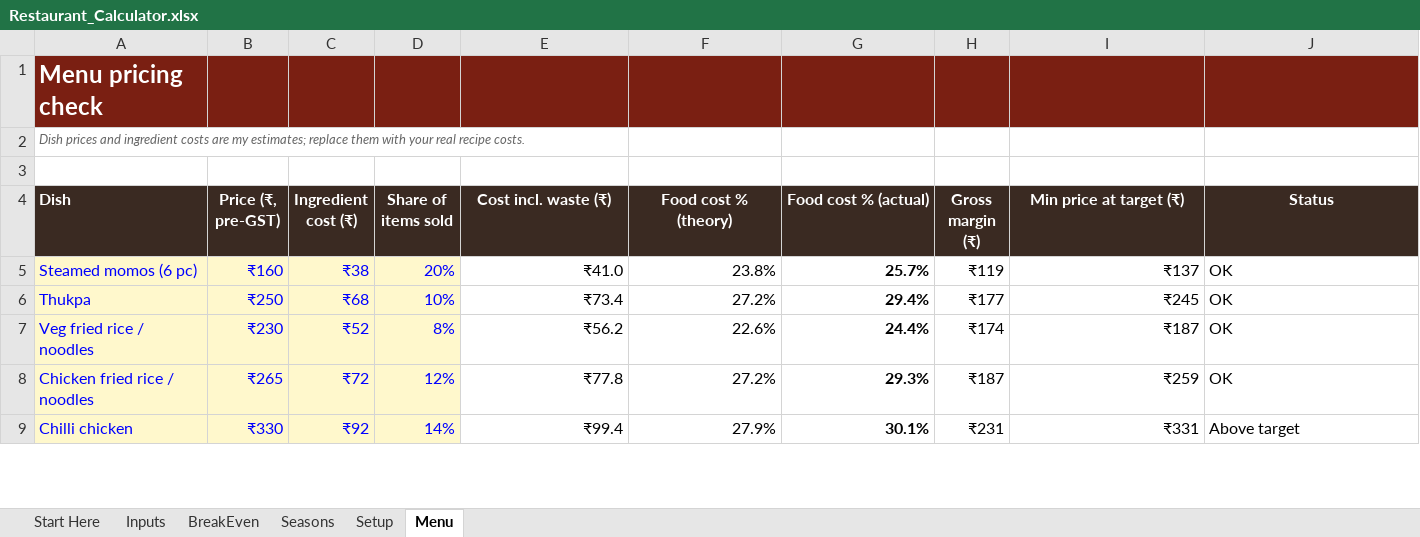
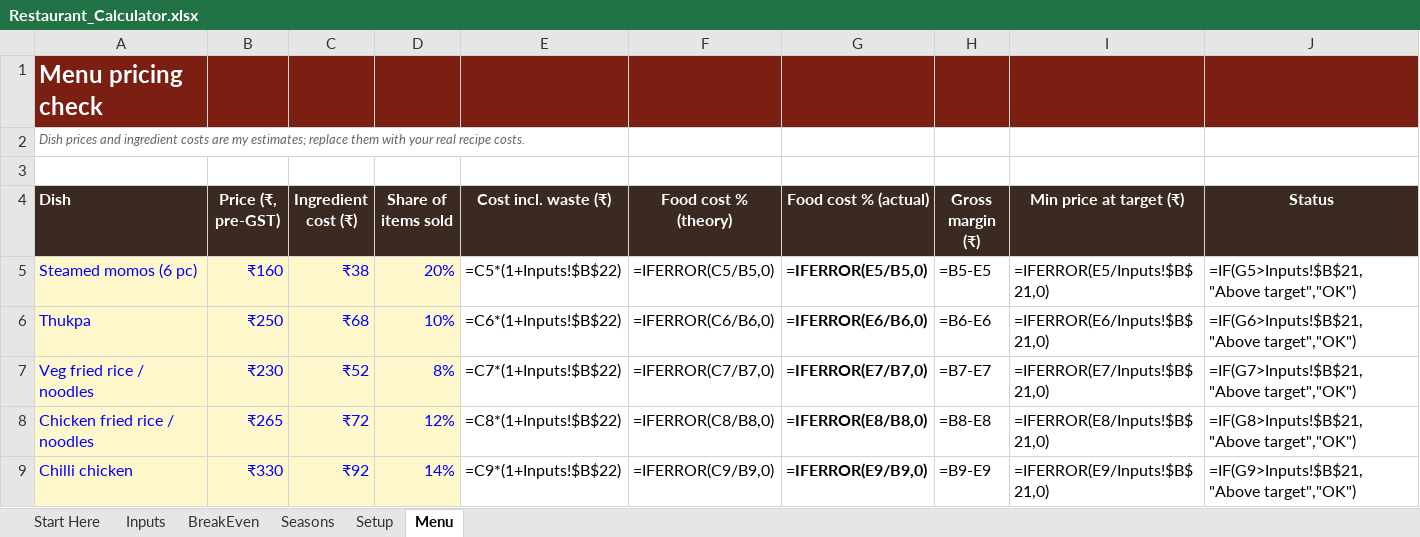
Before and after one commit to singhgenics/dream, an Excel workbook: Restaurant_Calculator.xlsx, sheet Menu, drawn as a sheet; only a part is shown; values as stored, in another font and other column widths than the file's, no borders; formulas without a stored value are shown as written; the diff covers the shown part only; the diff names each change by its address in the sheet, - before the commit and + after, or states it on an @@ line.

```diff
--- a/Restaurant_Calculator.xlsx (sheet Menu)
+++ b/Restaurant_Calculator.xlsx (sheet Menu)
-E5 (Cost incl. waste (₹)): ₹41.0
+E5 (Cost incl. waste (₹)): =C5*(1+Inputs!$B$22)
-F5 (Food cost % (theory)): 23.8%
+F5 (Food cost % (theory)): =IFERROR(C5/B5,0)
-G5 (Food cost % (actual)): 25.7%
+G5 (Food cost % (actual)): =IFERROR(E5/B5,0)
-H5 (Gross margin (₹)): ₹119
+H5 (Gross margin (₹)): =B5-E5
-I5 (Min price at target (₹)): ₹137
+I5 (Min price at target (₹)): =IFERROR(E5/Inputs!$B$21,0)
-J5 (Status): OK
+J5 (Status): =IF(G5>Inputs!$B$21,"Above target","OK")
-E6 (Cost incl. waste (₹)): ₹73.4
+E6 (Cost incl. waste (₹)): =C6*(1+Inputs!$B$22)
-F6 (Food cost % (theory)): 27.2%
+F6 (Food cost % (theory)): =IFERROR(C6/B6,0)
-G6 (Food cost % (actual)): 29.4%
+G6 (Food cost % (actual)): =IFERROR(E6/B6,0)
-H6 (Gross margin (₹)): ₹177
+H6 (Gross margin (₹)): =B6-E6
-I6 (Min price at target (₹)): ₹245
+I6 (Min price at target (₹)): =IFERROR(E6/Inputs!$B$21,0)
-J6 (Status): OK
+J6 (Status): =IF(G6>Inputs!$B$21,"Above target","OK")
-E7 (Cost incl. waste (₹)): ₹56.2
+E7 (Cost incl. waste (₹)): =C7*(1+Inputs!$B$22)
-F7 (Food cost % (theory)): 22.6%
+F7 (Food cost % (theory)): =IFERROR(C7/B7,0)
-G7 (Food cost % (actual)): 24.4%
+G7 (Food cost % (actual)): =IFERROR(E7/B7,0)
-H7 (Gross margin (₹)): ₹174
+H7 (Gross margin (₹)): =B7-E7
-I7 (Min price at target (₹)): ₹187
+I7 (Min price at target (₹)): =IFERROR(E7/Inputs!$B$21,0)
-J7 (Status): OK
+J7 (Status): =IF(G7>Inputs!$B$21,"Above target","OK")
-E8 (Cost incl. waste (₹)): ₹77.8
+E8 (Cost incl. waste (₹)): =C8*(1+Inputs!$B$22)
-F8 (Food cost % (theory)): 27.2%
+F8 (Food cost % (theory)): =IFERROR(C8/B8,0)
-G8 (Food cost % (actual)): 29.3%
+G8 (Food cost % (actual)): =IFERROR(E8/B8,0)
-H8 (Gross margin (₹)): ₹187
+H8 (Gross margin (₹)): =B8-E8
-I8 (Min price at target (₹)): ₹259
+I8 (Min price at target (₹)): =IFERROR(E8/Inputs!$B$21,0)
-J8 (Status): OK
+J8 (Status): =IF(G8>Inputs!$B$21,"Above target","OK")
-E9 (Cost incl. waste (₹)): ₹99.4
+E9 (Cost incl. waste (₹)): =C9*(1+Inputs!$B$22)
-F9 (Food cost % (theory)): 27.9%
+F9 (Food cost % (theory)): =IFERROR(C9/B9,0)
-G9 (Food cost % (actual)): 30.1%
+G9 (Food cost % (actual)): =IFERROR(E9/B9,0)
-H9 (Gross margin (₹)): ₹231
+H9 (Gross margin (₹)): =B9-E9
-I9 (Min price at target (₹)): ₹331
+I9 (Min price at target (₹)): =IFERROR(E9/Inputs!$B$21,0)
-J9 (Status): Above target
+J9 (Status): =IF(G9>Inputs!$B$21,"Above target","OK")
```
Also changed, not shown: 26 edited cells elsewhere in this sheet, sheet Seasons, sheet BreakEven, sheet Setup, sheet Inputs, 2 other files.
